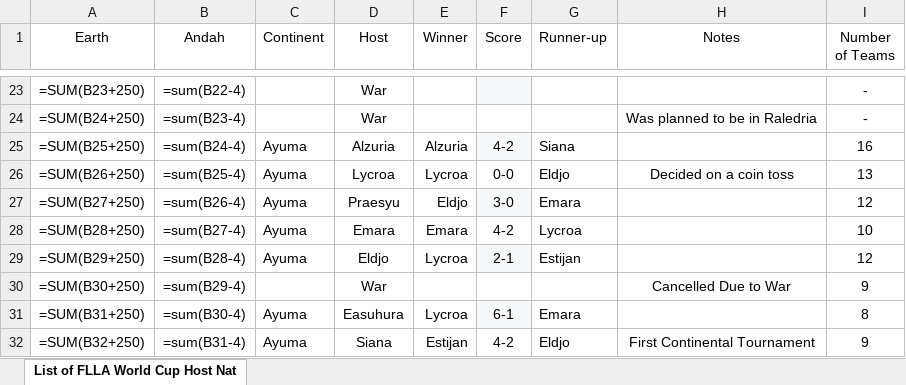
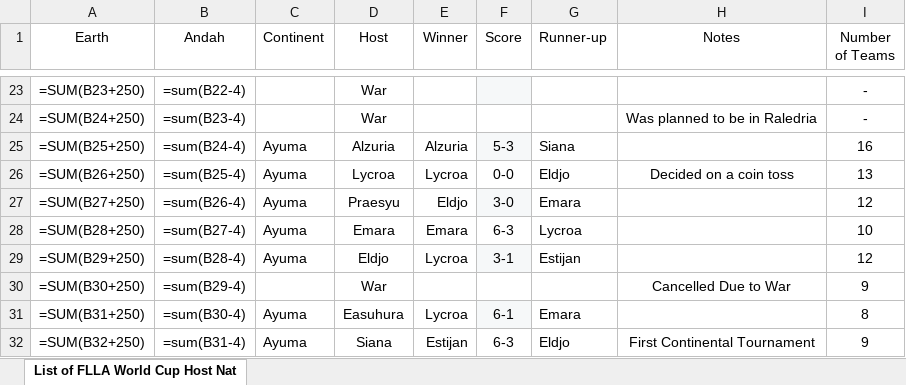
Before and after one commit to DJMaping/miraheze-local, an Excel workbook: data/List of FLLA World Cup Host Nations(1).xlsx, sheet List of FLLA World Cup Host Nat, drawn as a sheet; only a part is shown, gaps mark what is left out; values as stored, in another font and other column widths than the file's, no borders; formulas without a stored value are shown as written; table styles not drawn; the diff names each change by its address in the sheet, - before the commit and + after, or states it on an @@ line.

```diff
--- a/data/List of FLLA World Cup Host Nations(1).xlsx (sheet List of FLLA World Cup Host Nat)
+++ b/data/List of FLLA World Cup Host Nations(1).xlsx (sheet List of FLLA World Cup Host Nat)
-F25 (Score): 4-2
+F25 (Score): 5-3
-F28 (Score): 4-2
+F28 (Score): 6-3
-F29 (Score): 2-1
+F29 (Score): 3-1
-F32 (Score): 4-2
+F32 (Score): 6-3
```
Also changed, not shown: data/FLLA_World_Cup_Players.xlsx, 15 other files.
